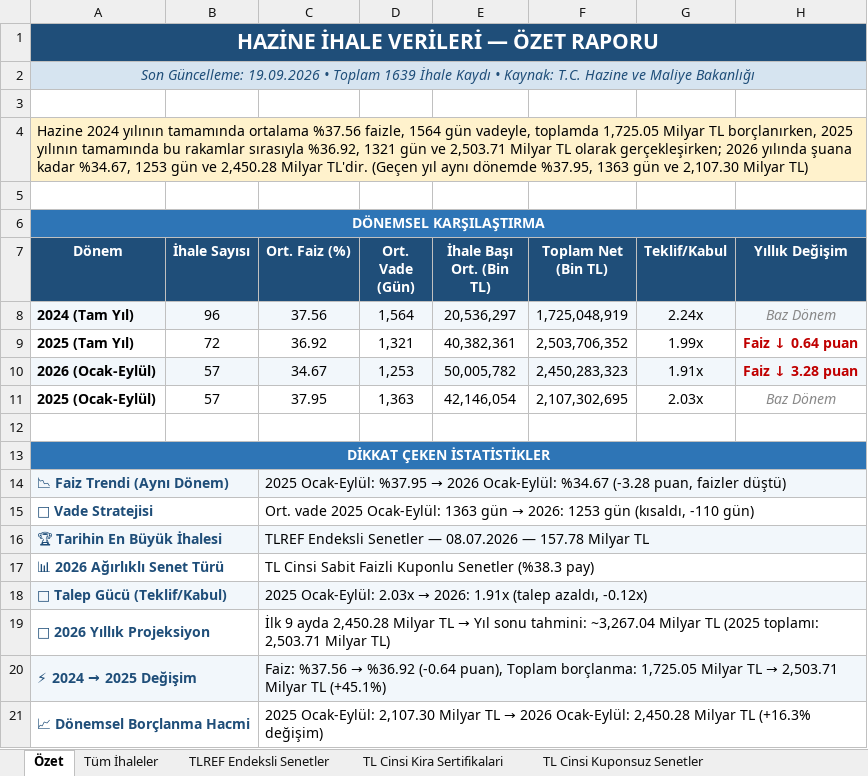
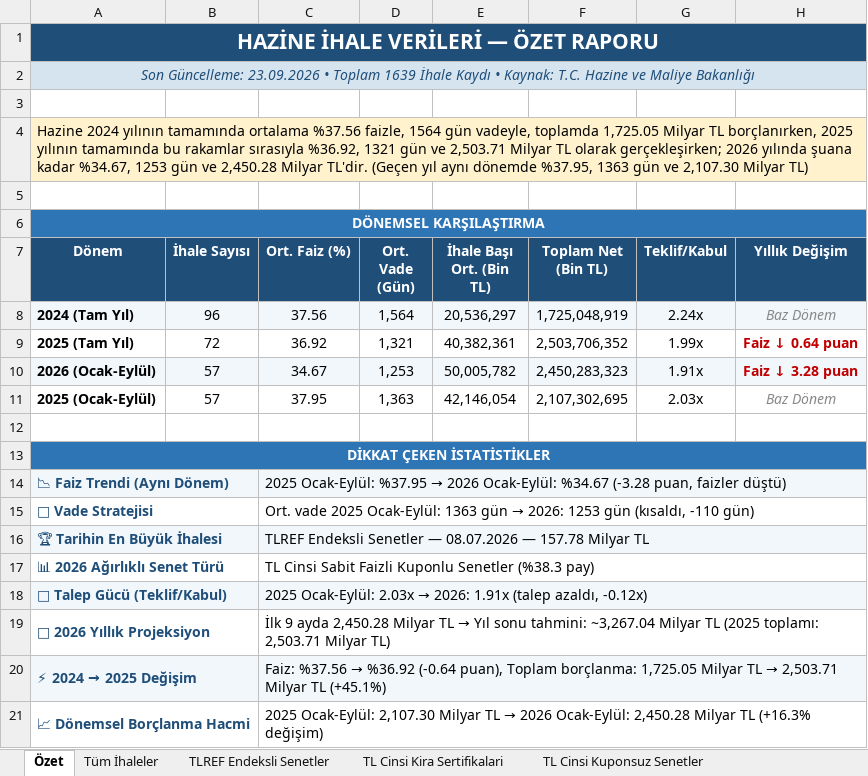
Before and after one commit to sabacanli/ekonomik-veriler-dashboard, an Excel workbook: hazine ihale /hazine_ihale_verileri.xlsx, sheet Özet, drawn as a sheet; values as stored, in another font and other column widths than the file's, no borders; the diff names each change by its address in the sheet, - before the commit and + after, or states it on an @@ line.

```diff
--- a/hazine ihale /hazine_ihale_verileri.xlsx (sheet Özet)
+++ b/hazine ihale /hazine_ihale_verileri.xlsx (sheet Özet)
-A2 (Dönem): Son Güncelleme: 19.09.2026 • Toplam…
+A2 (Dönem): Son Güncelleme: 23.09.2026 • Toplam…
```
Also changed, not shown: sheet Ödeme Analizi, sheet İç Borç Ödemeleri, butce/butce.xlsx, cari acik/odemeler_dengesi_raw.xlsx, 28 other files.
